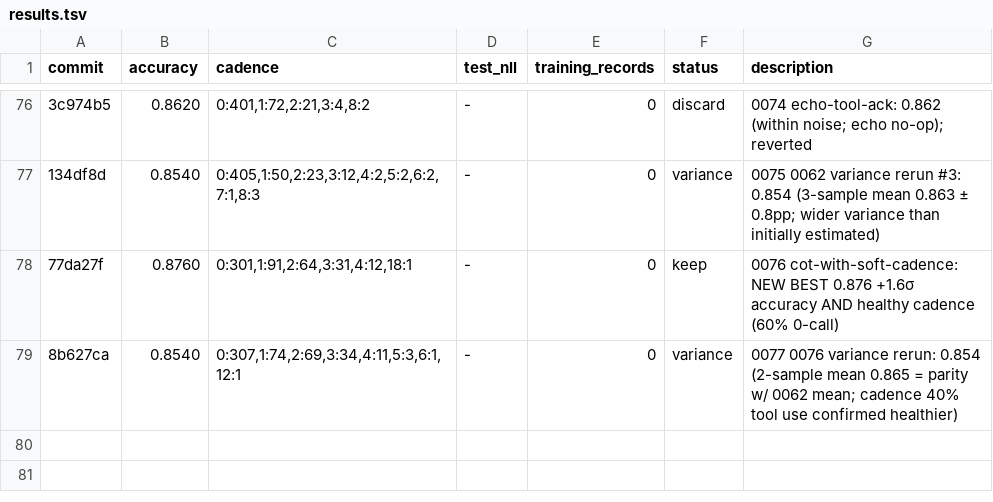
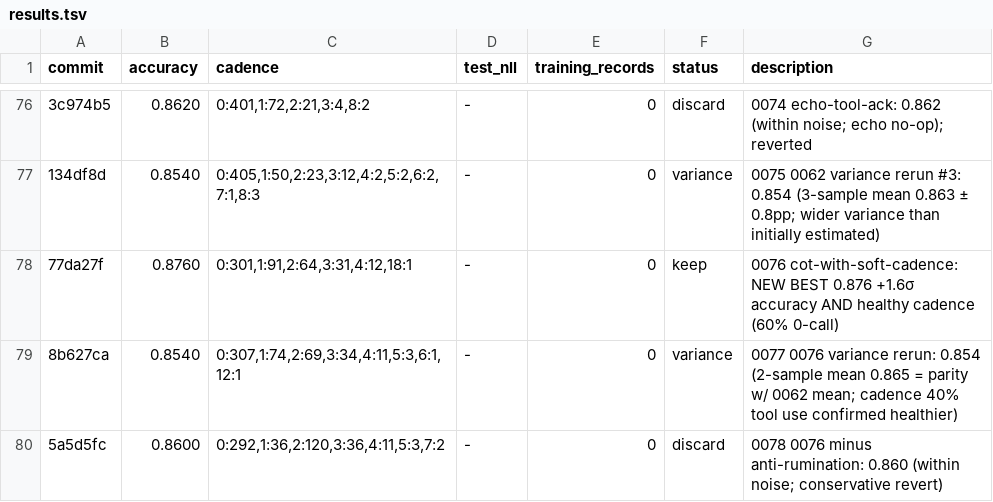
Before and after one commit to dphuang2/tinker-cookbook, a TSV file: tinker_cookbook/recipes/interview/results.tsv, drawn as a sheet; only a part is shown, gaps mark what is left out; the diff names each change by its address in the sheet, - before the commit and + after, or states it on an @@ line.

Commit message:
0078 0076-minus-anti-rumination: discard: 0.8600 (within noise; revert conservatively)

```diff
--- a/tinker_cookbook/recipes/interview/results.tsv
+++ b/tinker_cookbook/recipes/interview/results.tsv
+row 80: 5a5d5fc | 0.8600 | 0:292,1:36,2:120,3:36,4:11,5:3,7:2 | - | 0 | discard | 0078 0076 minus anti-rumination: 0.860 (within noise; conservative revert)
```
Also changed, not shown: 4 other files.
